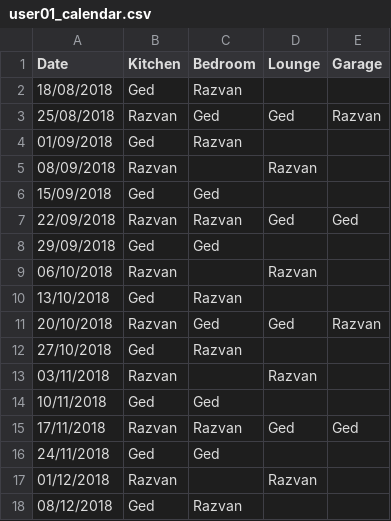
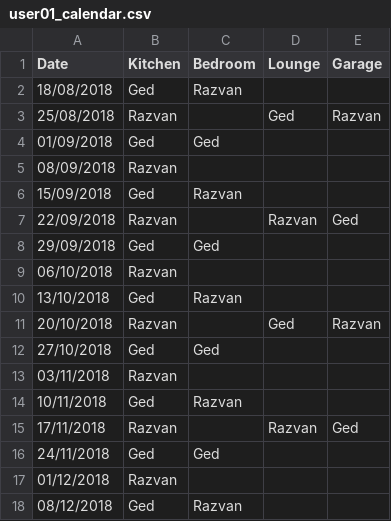
Before and after one commit to gedkirkham/CleanB-React-App, a CSV file: cleaning_rota/user_output/user01_calendar.csv, drawn as a sheet.

Commit message:
Remove ability to clean a room only three times a month. Fixed  shifting issue.

```diff
--- a/cleaning_rota/user_output/user01_calendar.csv
+++ b/cleaning_rota/user_output/user01_calendar.csv
@@ -2,17 +2,17 @@ Date,Kitchen,Bedroom,Lounge,Garage,
 18/08/2018,Ged,Razvan,,,
-25/08/2018,Razvan,Ged,Ged,Razvan,
-01/09/2018,Ged,Razvan,,,
-08/09/2018,Razvan,,Razvan,,
-15/09/2018,Ged,Ged,,,
-22/09/2018,Razvan,Razvan,Ged,Ged,
+25/08/2018,Razvan,,Ged,Razvan,
+01/09/2018,Ged,Ged,,,
+08/09/2018,Razvan,,,,
+15/09/2018,Ged,Razvan,,,
+22/09/2018,Razvan,,Razvan,Ged,
 29/09/2018,Ged,Ged,,,
-06/10/2018,Razvan,,Razvan,,
+06/10/2018,Razvan,,,,
 13/10/2018,Ged,Razvan,,,
-20/10/2018,Razvan,Ged,Ged,Razvan,
-27/10/2018,Ged,Razvan,,,
-03/11/2018,Razvan,,Razvan,,
-10/11/2018,Ged,Ged,,,
-17/11/2018,Razvan,Razvan,Ged,Ged,
+20/10/2018,Razvan,,Ged,Razvan,
+27/10/2018,Ged,Ged,,,
+03/11/2018,Razvan,,,,
+10/11/2018,Ged,Razvan,,,
+17/11/2018,Razvan,,Razvan,Ged,
 24/11/2018,Ged,Ged,,,
-01/12/2018,Razvan,,Razvan,,
+01/12/2018,Razvan,,,,
 08/12/2018,Ged,Razvan,,,
```
Also changed, not shown: cleaning_rota/user_output/user03_calendar.csv, cleaning_rota/user_output/user04_calendar.csv, 4 other files.
